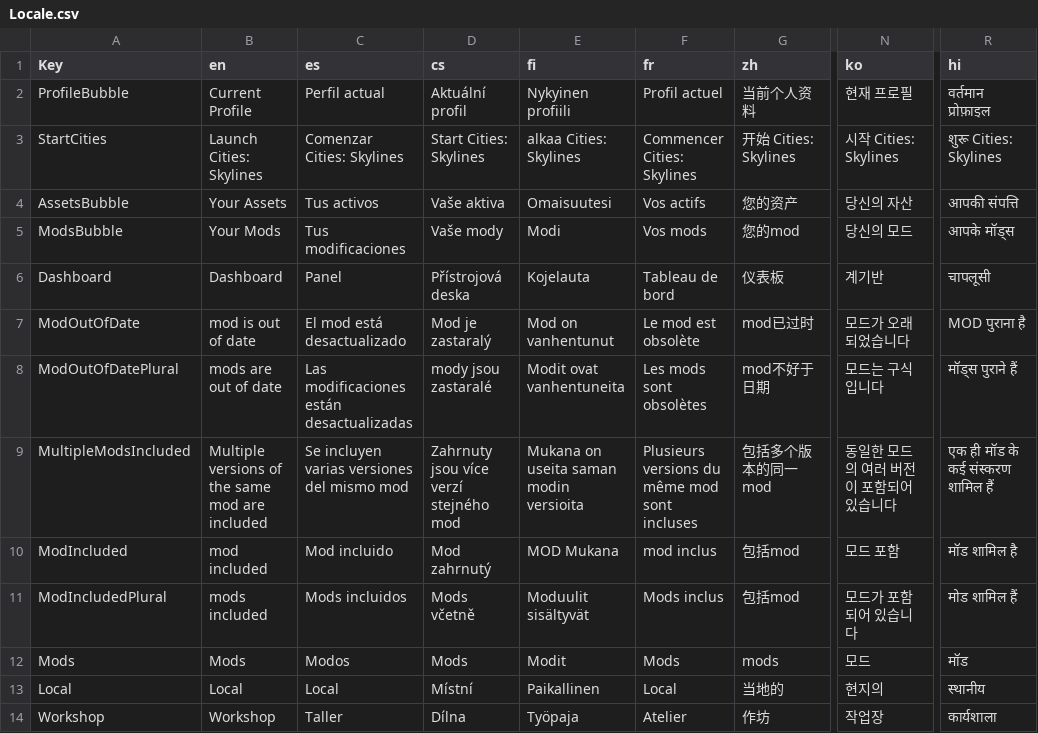
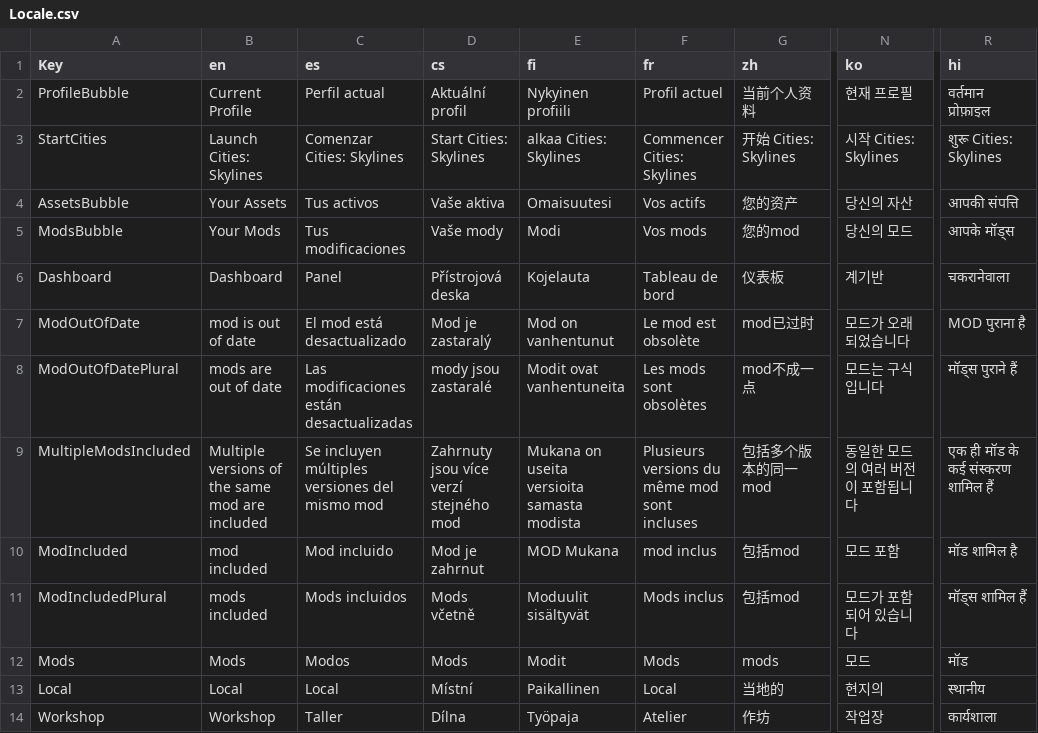
Before and after one commit to JadHajjar/LoadOrder, a CSV file: LoadOrderToolTwo/Properties/Locale.csv, drawn as a sheet; only a part is shown, gaps mark what is left out; the diff covers the shown part only; the diff names each change by its address in the sheet, - before the commit and + after, or states it on an @@ line.

```diff
--- a/LoadOrderToolTwo/Properties/Locale.csv
+++ b/LoadOrderToolTwo/Properties/Locale.csv
-R6 (hi): चापलूसी
+R6 (hi): चकरानेवाला
-G8 (zh): mod不好于日期
+G8 (zh): mod不成一点
-C9 (es): Se incluyen varias versiones del mismo mod
+C9 (es): Se incluyen múltiples versiones del mismo mod
-E9 (fi): Mukana on useita saman modin versioita
+E9 (fi): Mukana on useita versioita samasta modista
-N9 (ko): 동일한 모드의 여러 버전이 포함되어 있습니다
+N9 (ko): 동일한 모드의 여러 버전이 포함됩니다
-D10 (cs): Mod zahrnutý
+D10 (cs): Mod je zahrnut
-R11 (hi): मोड शामिल हैं
+R11 (hi): मॉड्स शामिल हैं
```
Also changed, not shown: 1 added row and 3 edited cells elsewhere in this file, 24 other files.
